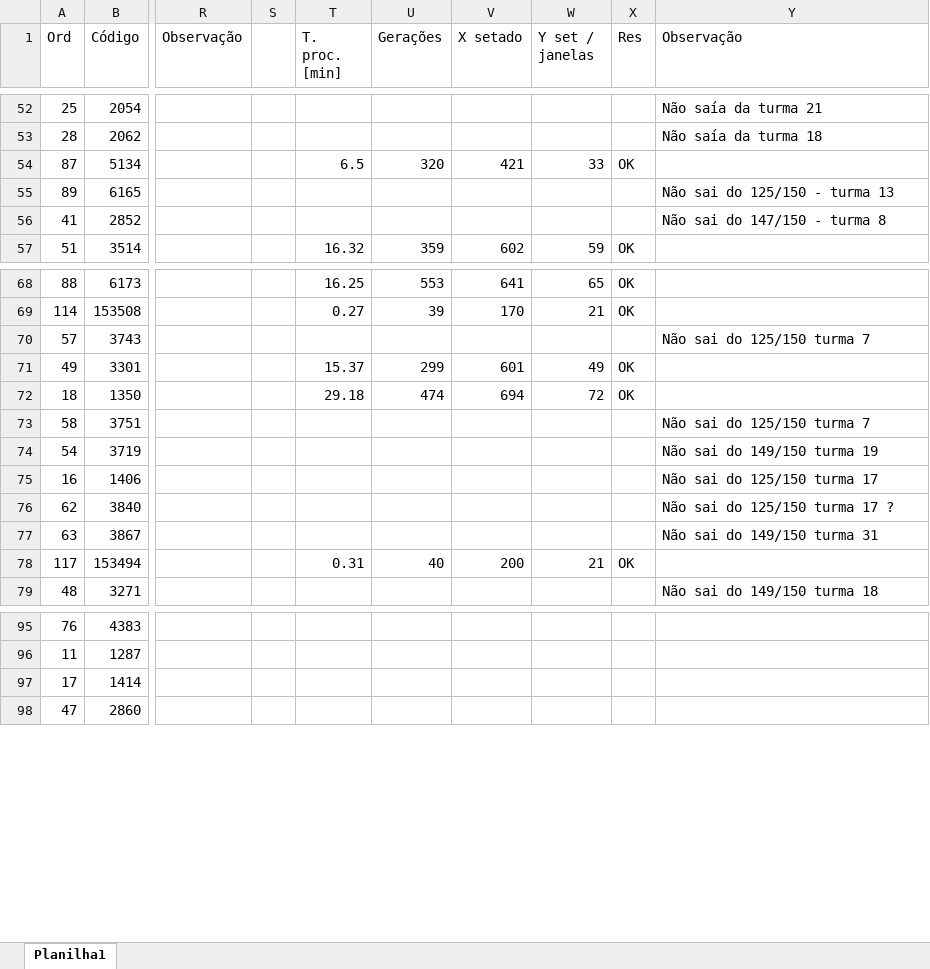
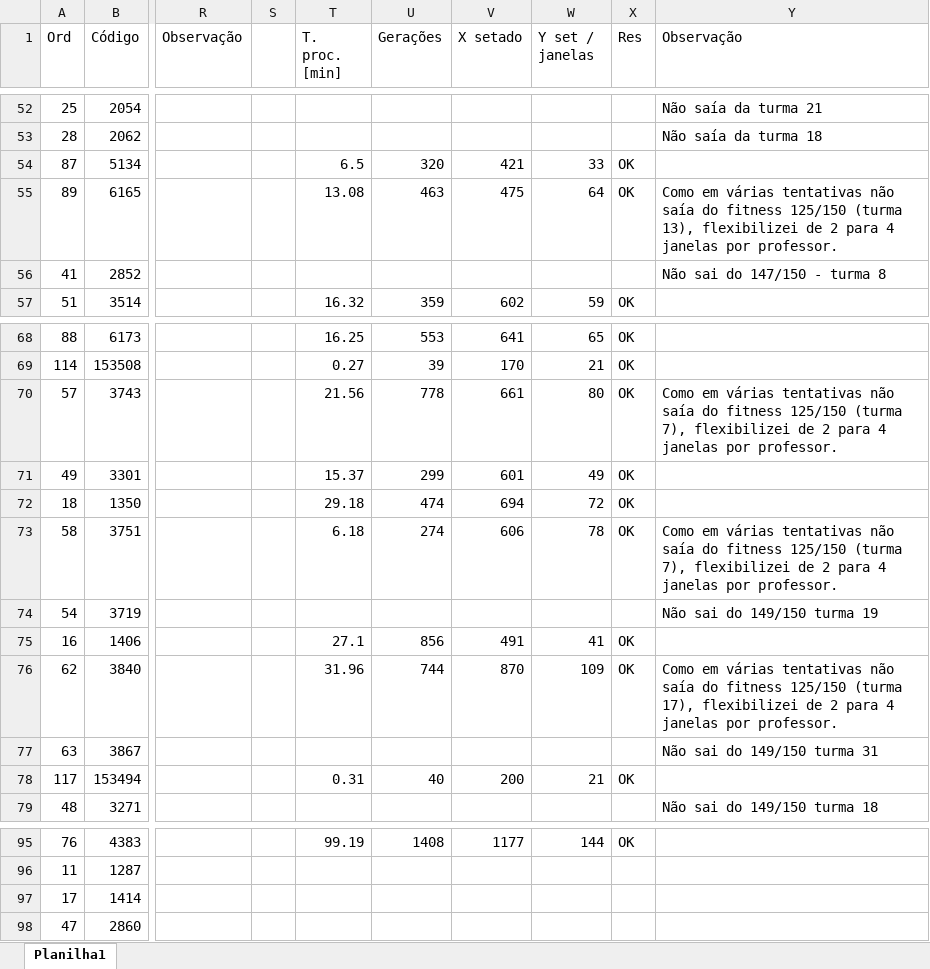
Before and after one commit to EdmilsonDomingues/TCC_Edmilson-Domingues, an Excel workbook: Relatório final 129 instâncias.xlsx, sheet Planilha1, drawn as a sheet; only a part is shown, gaps mark what is left out; values as stored, in another font and other column widths than the file's, no borders; the diff covers the shown part only; the diff names each change by its address in the sheet, - before the commit and + after, or states it on an @@ line.

```diff
--- a/Relatório final 129 instâncias.xlsx (sheet Planilha1)
+++ b/Relatório final 129 instâncias.xlsx (sheet Planilha1)
-T55 (T. proc. [min]): (empty)
+T55 (T. proc. [min]): 13.08
-U55 (Gerações): (empty)
+U55 (Gerações): 463
-V55 (X setado): (empty)
+V55 (X setado): 475
-W55 (Y set / janelas): (empty)
+W55 (Y set / janelas): 64
-X55 (Res): (empty)
+X55 (Res): OK
-Y55 (Observação): Não sai do 125/150 - turma 13
+Y55 (Observação): Como em várias tentativas não saía do fitness 125/150 (turma 13), flexibilizei de 2 para 4 janelas por professor.
-T70 (T. proc. [min]): (empty)
+T70 (T. proc. [min]): 21.56
-U70 (Gerações): (empty)
+U70 (Gerações): 778
-V70 (X setado): (empty)
+V70 (X setado): 661
-W70 (Y set / janelas): (empty)
+W70 (Y set / janelas): 80
-X70 (Res): (empty)
+X70 (Res): OK
-Y70 (Observação): Não sai do 125/150 turma 7
+Y70 (Observação): Como em várias tentativas não saía do fitness 125/150 (turma 7), flexibilizei de 2 para 4 janelas por professor.
-T73 (T. proc. [min]): (empty)
+T73 (T. proc. [min]): 6.18
-U73 (Gerações): (empty)
+U73 (Gerações): 274
-V73 (X setado): (empty)
+V73 (X setado): 606
-W73 (Y set / janelas): (empty)
+W73 (Y set / janelas): 78
-X73 (Res): (empty)
+X73 (Res): OK
-Y73 (Observação): Não sai do 125/150 turma 7
+Y73 (Observação): Como em várias tentativas não saía do fitness 125/150 (turma 7), flexibilizei de 2 para 4 janelas por professor.
-T75 (T. proc. [min]): (empty)
+T75 (T. proc. [min]): 27.1
-U75 (Gerações): (empty)
+U75 (Gerações): 856
-V75 (X setado): (empty)
+V75 (X setado): 491
-W75 (Y set / janelas): (empty)
+W75 (Y set / janelas): 41
-X75:X76 (Res): (empty)
+X75:X76 (Res): OK
-Y75 (Observação): Não sai do 125/150 turma 17
+Y75 (Observação): (empty)
-T76 (T. proc. [min]): (empty)
+T76 (T. proc. [min]): 31.96
-U76 (Gerações): (empty)
+U76 (Gerações): 744
-V76 (X setado): (empty)
+V76 (X setado): 870
-W76 (Y set / janelas): (empty)
+W76 (Y set / janelas): 109
-Y76 (Observação): Não sai do 125/150 turma 17 ?
+Y76 (Observação): Como em várias tentativas não saía do fitness 125/150 (turma 17), flexibilizei de 2 para 4 janelas por professor.
-T95 (T. proc. [min]): (empty)
+T95 (T. proc. [min]): 99.19
-U95 (Gerações): (empty)
+U95 (Gerações): 1408
-V95 (X setado): (empty)
+V95 (X setado): 1177
-W95 (Y set / janelas): (empty)
+W95 (Y set / janelas): 144
-X95 (Res): (empty)
+X95 (Res): OK
```
Also changed, not shown: 53 edited cells elsewhere in this sheet, 2 other files.
